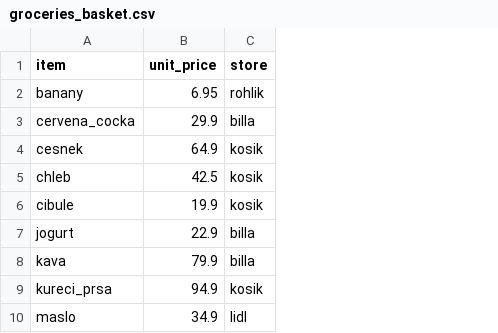
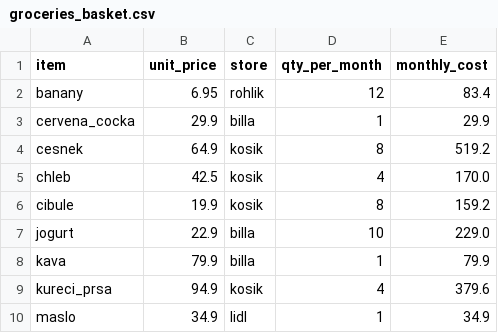
Before and after one commit to haeronwen/project, a CSV file: data/clean/groceries_basket.csv, drawn as a sheet; only a part is shown; the diff names each change by its address in the sheet, - before the commit and + after, or states it on an @@ line.

```diff
--- a/data/clean/groceries_basket.csv
+++ b/data/clean/groceries_basket.csv
+column D (qty_per_month), rows 2-10: 12 | 1 | 8 | 4 | 8 | 10 | 1 | 4 | 1
+column E (monthly_cost), rows 2-10: 83.4 | 29.9 | 519.2 | 170.0 | 159.2 | 229.0 | 79.9 | 379.6 | 34.9
```
Also changed, not shown: 3 other files.
